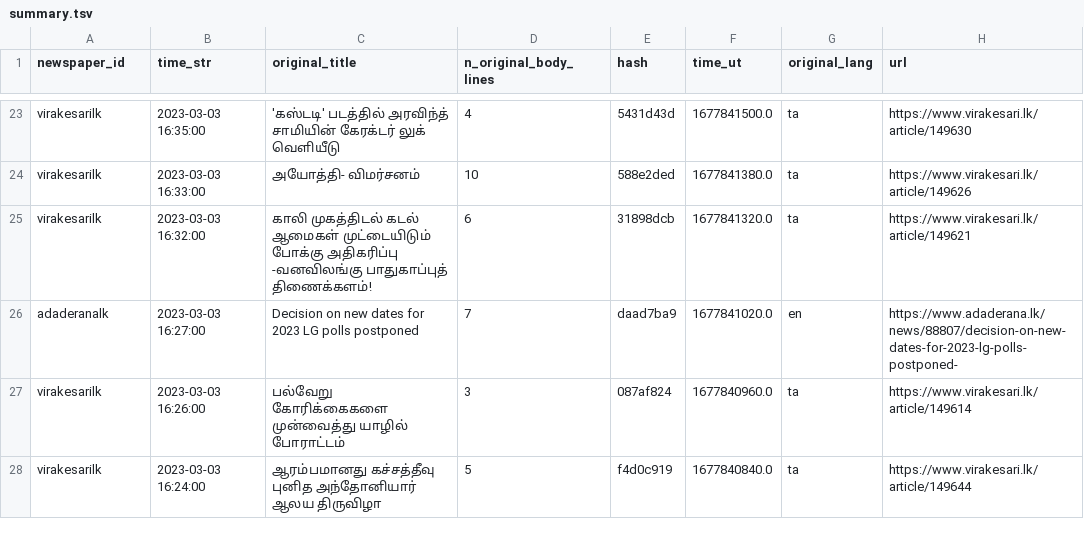
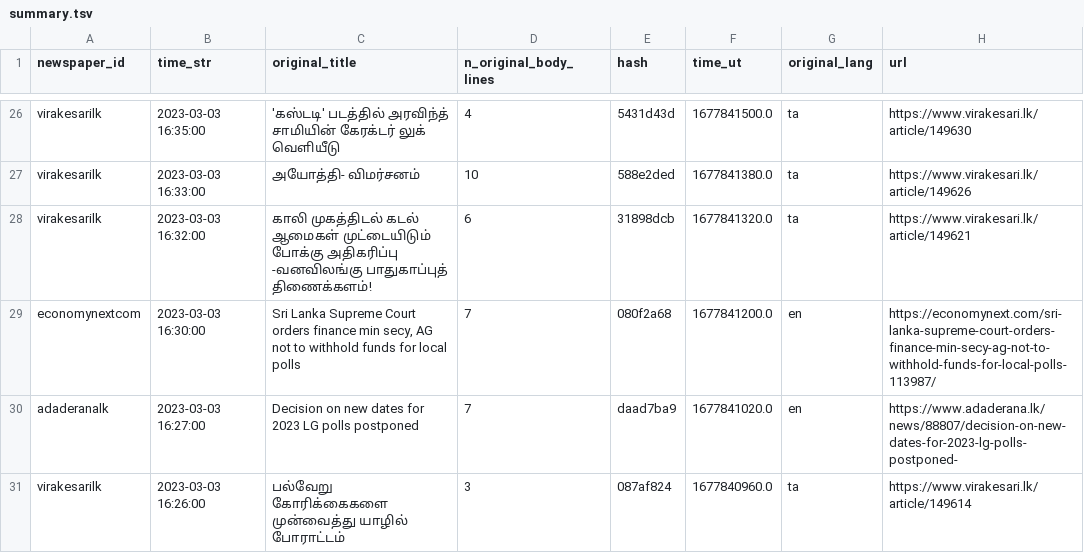
Before and after one commit to nuuuwan/news_lk3_data, a TSV file: reports/summary.tsv, drawn as a sheet; only a part is shown, gaps mark what is left out; the shorter side is filled out with more unchanged rows; the diff covers the shown part only; the diff names each change by its address in the sheet, - before the commit and + after, or states it on an @@ line.

```diff
--- a/reports/summary.tsv
+++ b/reports/summary.tsv
+row 29: economynextcom | 2023-03-03 16:30:00 | Sri Lanka Supreme Court orders finance min secy, AG not to withhold funds for local polls | 7 | 080f2a68 | 1677841200.0 | en | https://economynext.com/sri-lanka-supreme-court-orders-finance-min-secy-ag-not-to-withhold-funds-for-local-polls-113987/
```
Also changed, not shown: 12 added rows and 1 edited cell elsewhere in this file.
